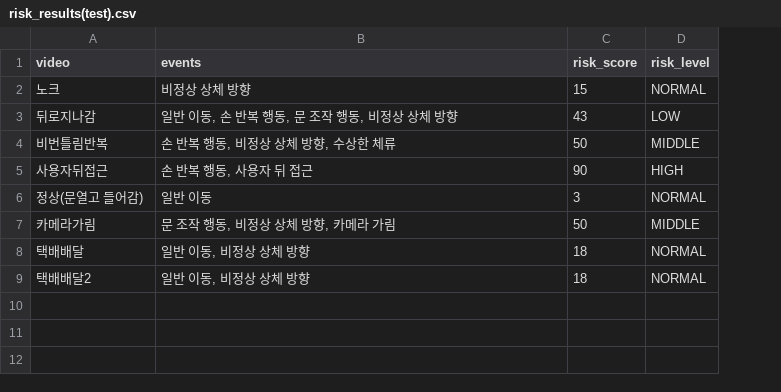
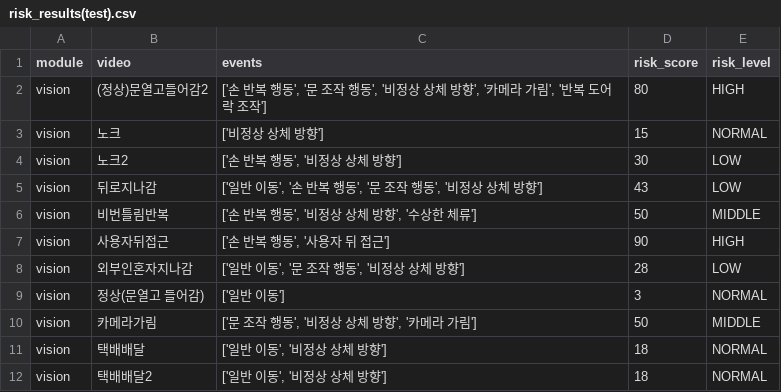
Before and after one commit to 2026-team3/omniguardy-ai, a CSV file: results/시연용/risk_results(test).csv, drawn as a sheet; addresses are those after the commit; the diff names each change by its address in the sheet, - before the commit and + after, or states it on an @@ line.

```diff
--- a/results/시연용/risk_results(test).csv
+++ b/results/시연용/risk_results(test).csv
+column A (module), row 3: vision; rows 5-7: all vision; rows 9-12: all vision
+row 2: vision | (정상)문열고들어감2 | ['손 반복 행동', '문 조작 행동', '비정상 상체 방향', '카메라 가림', '반복 도어락 조작'] | 80 | HIGH
-C3 (events): 비정상 상체 방향
+C3 (events): ['비정상 상체 방향']
+row 4: vision | 노크2 | ['손 반복 행동', '비정상 상체 방향'] | 30 | LOW
-C5 (events): 일반 이동, 손 반복 행동, 문 조작 행동, 비정상 상체 방향
+C5 (events): ['일반 이동', '손 반복 행동', '문 조작 행동', '비정상 상체 방향']
-C6 (events): 손 반복 행동, 비정상 상체 방향, 수상한 체류
+C6 (events): ['손 반복 행동', '비정상 상체 방향', '수상한 체류']
-C7 (events): 손 반복 행동, 사용자 뒤 접근
+C7 (events): ['손 반복 행동', '사용자 뒤 접근']
+row 8: vision | 외부인혼자지나감 | ['일반 이동', '문 조작 행동', '비정상 상체 방향'] | 28 | LOW
-C9 (events): 일반 이동
+C9 (events): ['일반 이동']
-C10 (events): 문 조작 행동, 비정상 상체 방향, 카메라 가림
+C10 (events): ['문 조작 행동', '비정상 상체 방향', '카메라 가림']
-C11:C12 (events): 일반 이동, 비정상 상체 방향
+C11:C12 (events): ['일반 이동', '비정상 상체 방향']
```
Also changed, not shown: results/시연용/behavior_features(test).csv, results/시연용/merged_features(test).csv, 6 other files.
